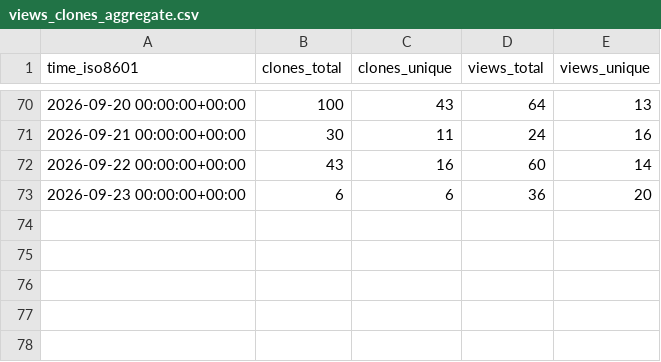
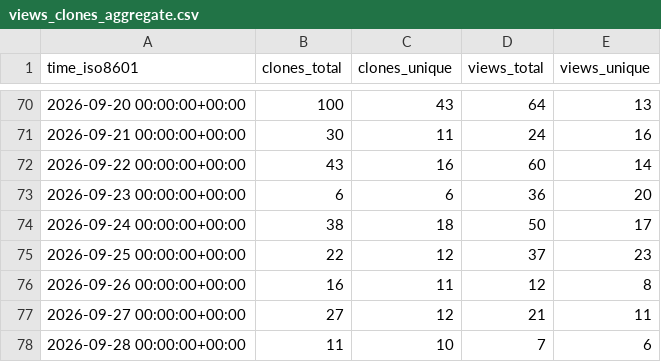
Before and after one commit to DrumScript/DrumScript, a CSV file: DrumScript/DrumScript/ghrs-data/views_clones_aggregate.csv, drawn as a sheet; only a part is shown, gaps mark what is left out.

```diff
--- a/DrumScript/DrumScript/ghrs-data/views_clones_aggregate.csv
+++ b/DrumScript/DrumScript/ghrs-data/views_clones_aggregate.csv
@@ -73 +73,6 @@ time_iso8601,clones_total,clones_unique,views_total,views_unique
 2026-09-23 00:00:00+00:00,6,6,36,20
+2026-09-24 00:00:00+00:00,38,18,50,17
+2026-09-25 00:00:00+00:00,22,12,37,23
+2026-09-26 00:00:00+00:00,16,11,12,8
+2026-09-27 00:00:00+00:00,27,12,21,11
+2026-09-28 00:00:00+00:00,11,10,7,6
```
Also changed, not shown: 1 other file.
